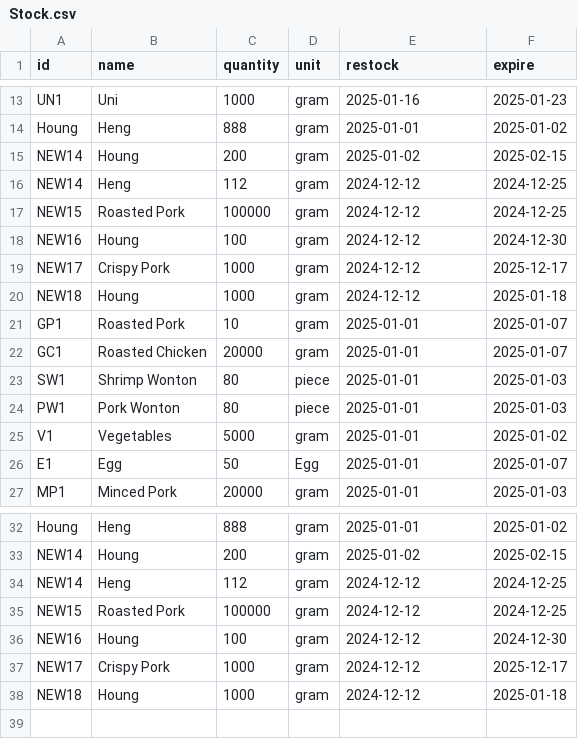
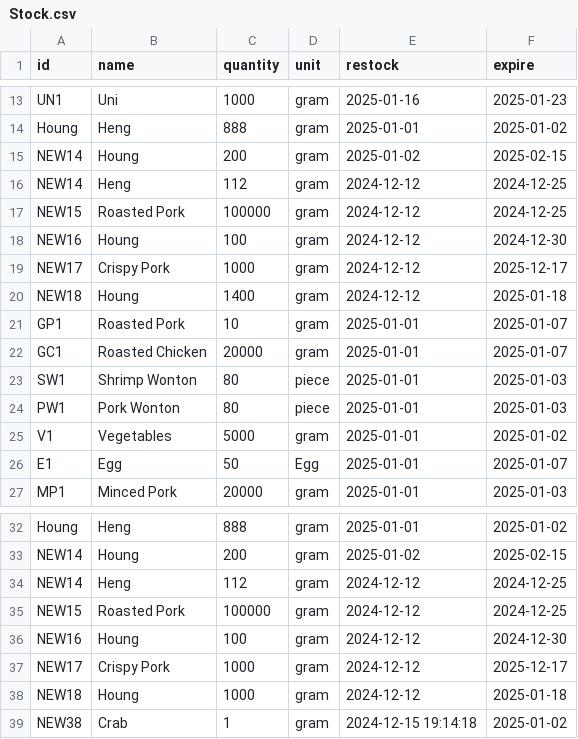
Before and after one commit to Mixkyy/Final-Project-Semester-1, a CSV file: Stock.csv, drawn as a sheet; only a part is shown, gaps mark what is left out.

Commit message:
restock time

```diff
--- a/Stock.csv
+++ b/Stock.csv
@@ -19,3 +19,3 @@ NEW16, Houng,100,gram,2024-12-12,2024-12-30
 NEW17,Crispy Pork,1000,gram,2024-12-12,2025-12-17
-NEW18, Houng,1000,gram,2024-12-12,2025-01-18
+NEW18, Houng,1400,gram,2024-12-12,2025-01-18
 GP1,Roasted Pork,10,gram,2025-01-01,2025-01-07
@@ -38 +38,2 @@ NEW17,Crispy Pork,1000,gram,2024-12-12,2025-12-17
 NEW18, Houng,1000,gram,2024-12-12,2025-01-18
+NEW38,Crab,1,gram,2024-12-15 19:14:18,2025-01-02
```
Also changed, not shown: 2 other files.
